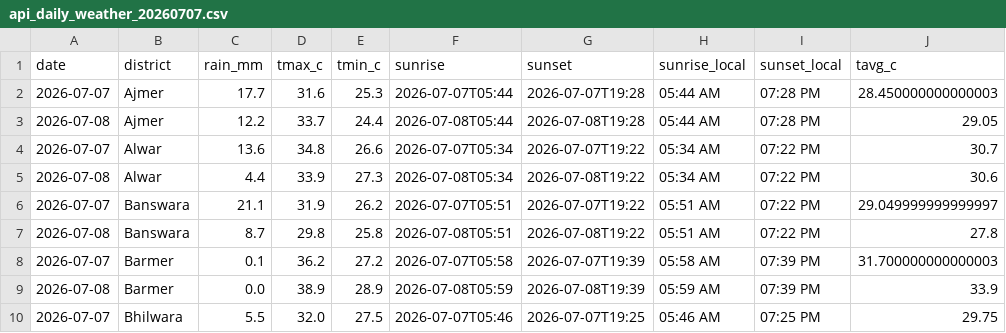
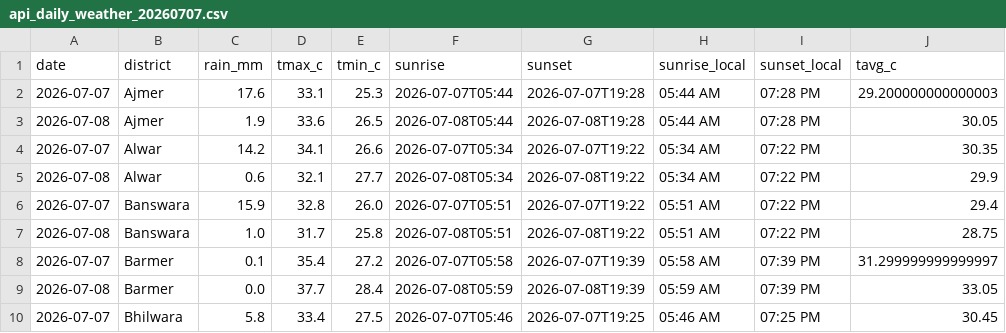
Before and after one commit to chetanvedi0401-svg/heatpulse-rajasthan, a CSV file: data/raw/api_daily_weather_20260707.csv, drawn as a sheet; only a part is shown; the diff covers the shown part only.

```diff
--- a/data/raw/api_daily_weather_20260707.csv
+++ b/data/raw/api_daily_weather_20260707.csv
@@ -1,10 +1,10 @@
 date,district,rain_mm,tmax_c,tmin_c,sunrise,sunset,sunrise_local,sunset_local,tavg_c
-2026-07-07,Ajmer,17.7,31.6,25.3,2026-07-07T05:44,2026-07-07T19:28,05:44 AM,07:28 PM,28.450000000000003
-2026-07-08,Ajmer,12.2,33.7,24.4,2026-07-08T05:44,2026-07-08T19:28,05:44 AM,07:28 PM,29.05
-2026-07-07,Alwar,13.6,34.8,26.6,2026-07-07T05:34,2026-07-07T19:22,05:34 AM,07:22 PM,30.7
-2026-07-08,Alwar,4.4,33.9,27.3,2026-07-08T05:34,2026-07-08T19:22,05:34 AM,07:22 PM,30.6
-2026-07-07,Banswara,21.1,31.9,26.2,2026-07-07T05:51,2026-07-07T19:22,05:51 AM,07:22 PM,29.049999999999997
-2026-07-08,Banswara,8.7,29.8,25.8,2026-07-08T05:51,2026-07-08T19:22,05:51 AM,07:22 PM,27.8
-2026-07-07,Barmer,0.1,36.2,27.2,2026-07-07T05:58,2026-07-07T19:39,05:58 AM,07:39 PM,31.700000000000003
-2026-07-08,Barmer,0.0,38.9,28.9,2026-07-08T05:59,2026-07-08T19:39,05:59 AM,07:39 PM,33.9
-2026-07-07,Bhilwara,5.5,32.0,27.5,2026-07-07T05:46,2026-07-07T19:25,05:46 AM,07:25 PM,29.75
+2026-07-07,Ajmer,17.6,33.1,25.3,2026-07-07T05:44,2026-07-07T19:28,05:44 AM,07:28 PM,29.200000000000003
+2026-07-08,Ajmer,1.9,33.6,26.5,2026-07-08T05:44,2026-07-08T19:28,05:44 AM,07:28 PM,30.05
+2026-07-07,Alwar,14.2,34.1,26.6,2026-07-07T05:34,2026-07-07T19:22,05:34 AM,07:22 PM,30.35
+2026-07-08,Alwar,0.6,32.1,27.7,2026-07-08T05:34,2026-07-08T19:22,05:34 AM,07:22 PM,29.9
+2026-07-07,Banswara,15.9,32.8,26.0,2026-07-07T05:51,2026-07-07T19:22,05:51 AM,07:22 PM,29.4
+2026-07-08,Banswara,1.0,31.7,25.8,2026-07-08T05:51,2026-07-08T19:22,05:51 AM,07:22 PM,28.75
+2026-07-07,Barmer,0.1,35.4,27.2,2026-07-07T05:58,2026-07-07T19:39,05:58 AM,07:39 PM,31.299999999999997
+2026-07-08,Barmer,0.0,37.7,28.4,2026-07-08T05:59,2026-07-08T19:39,05:59 AM,07:39 PM,33.05
+2026-07-07,Bhilwara,5.8,33.4,27.5,2026-07-07T05:46,2026-07-07T19:25,05:46 AM,07:25 PM,30.45
```
Also changed, not shown: 126 edited cells elsewhere in this file, docs/step10_api_quality_gate_report.csv, docs/step10_data_reliability_report.csv, 6 other files.
